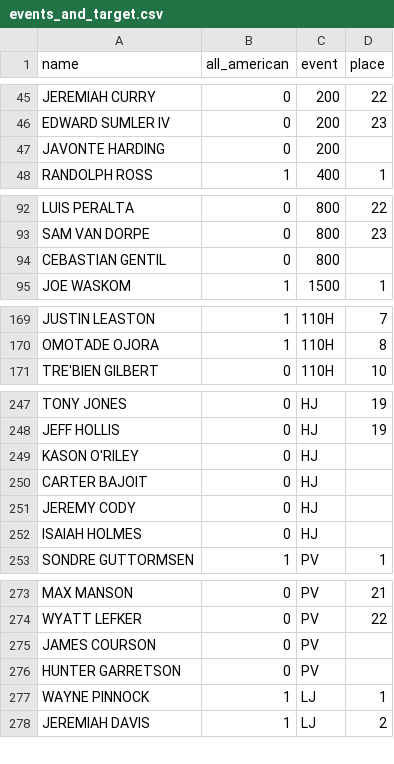
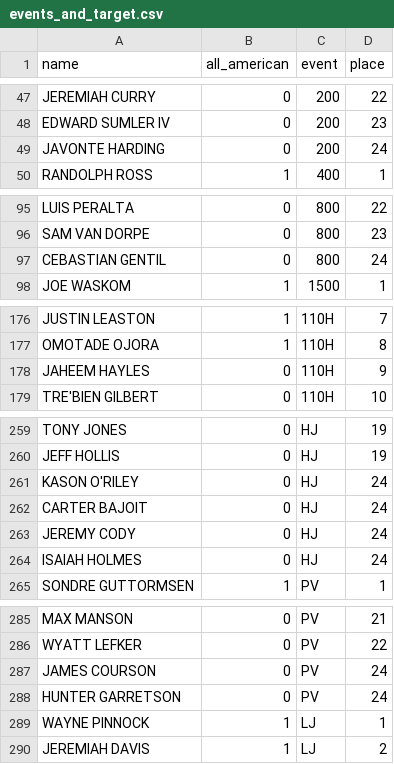
Before and after one commit to HybridNeos/TFRRS-API, a CSV file: data/processed/events_and_target.csv, drawn as a sheet; only a part is shown, gaps mark what is left out; the diff covers the shown part only.

Commit message:
Add place data to raw

```diff
--- a/data/processed/events_and_target.csv
+++ b/data/processed/events_and_target.csv
@@ -46,3 +48,3 @@ JEREMIAH CURRY,0,200,22
 EDWARD SUMLER IV,0,200,23
-JAVONTE HARDING,0,200,
+JAVONTE HARDING,0,200,24
 RANDOLPH ROSS,1,400,1
@@ -93,3 +96,3 @@ LUIS PERALTA,0,800,22
 SAM VAN DORPE,0,800,23
-CEBASTIAN GENTIL,0,800,
+CEBASTIAN GENTIL,0,800,24
 JOE WASKOM,1,1500,1
@@ -170,2 +177,3 @@ JUSTIN LEASTON,1,110H,7
 OMOTADE OJORA,1,110H,8
+JAHEEM HAYLES,0,110H,9
 TRE'BIEN GILBERT,0,110H,10
@@ -248,6 +260,6 @@ TONY JONES,0,HJ,19
 JEFF HOLLIS,0,HJ,19
-KASON O'RILEY,0,HJ,
-CARTER BAJOIT,0,HJ,
-JEREMY CODY,0,HJ,
-ISAIAH HOLMES,0,HJ,
+KASON O'RILEY,0,HJ,24
+CARTER BAJOIT,0,HJ,24
+JEREMY CODY,0,HJ,24
+ISAIAH HOLMES,0,HJ,24
 SONDRE GUTTORMSEN,1,PV,1
@@ -274,4 +286,4 @@ MAX MANSON,0,PV,21
 WYATT LEFKER,0,PV,22
-JAMES COURSON,0,PV,
-HUNTER GARRETSON,0,PV,
+JAMES COURSON,0,PV,24
+HUNTER GARRETSON,0,PV,24
 WAYNE PINNOCK,1,LJ,1
```
Also changed, not shown: 11 added rows and 5 edited cells elsewhere in this file, 2 other files.
